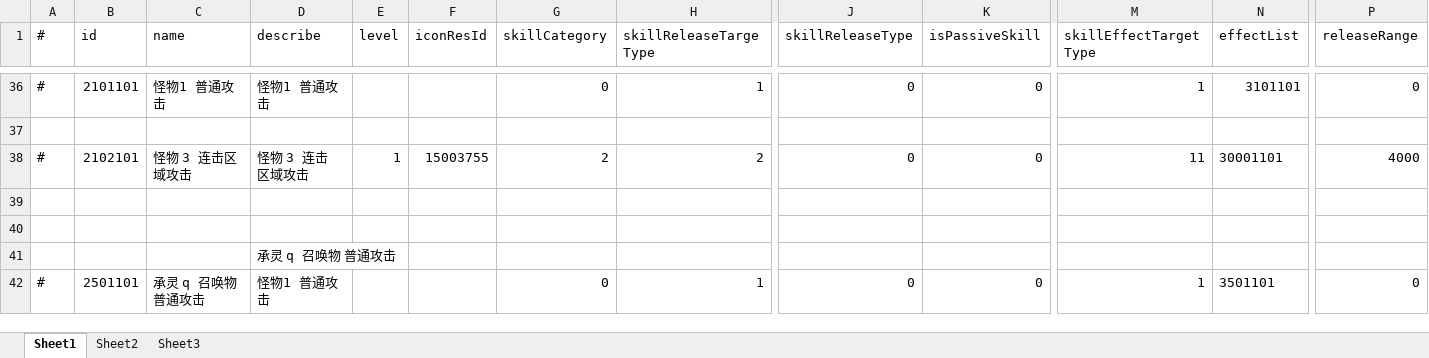
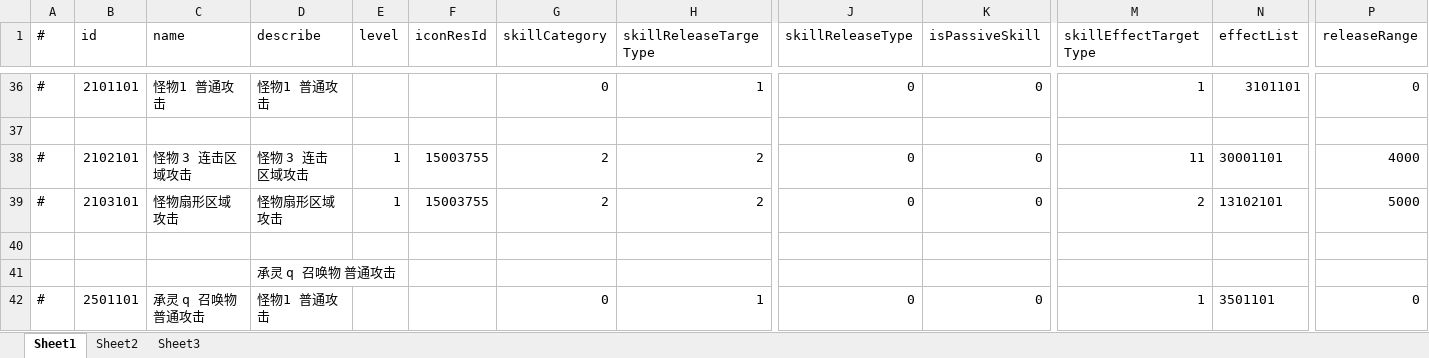
Before and after one commit to thanklzhang/001_GameFramework_Config, an Excel workbook: data_config/Skill.xlsx, sheet Sheet1, drawn as a sheet; only a part is shown, gaps mark what is left out; values as stored, in another font and other column widths than the file's, no borders; rows hold the shown columns only; the diff names each change by its address in the sheet, - before the commit and + after, or states it on an @@ line.

```diff
--- a/data_config/Skill.xlsx (sheet Sheet1)
+++ b/data_config/Skill.xlsx (sheet Sheet1)
-row 39: (empty)
+row 39: # | 2103101 | 怪物扇形区域攻击 | 怪物扇形区域攻击 | 1 | 15003755 | 2 | 2 | 0 | 0 | 2 | 13102101 | 5000
```
Also changed, not shown: data_config/AreaEffect.xlsx, data_config/EntityInfo.xlsx, 3 other files.
